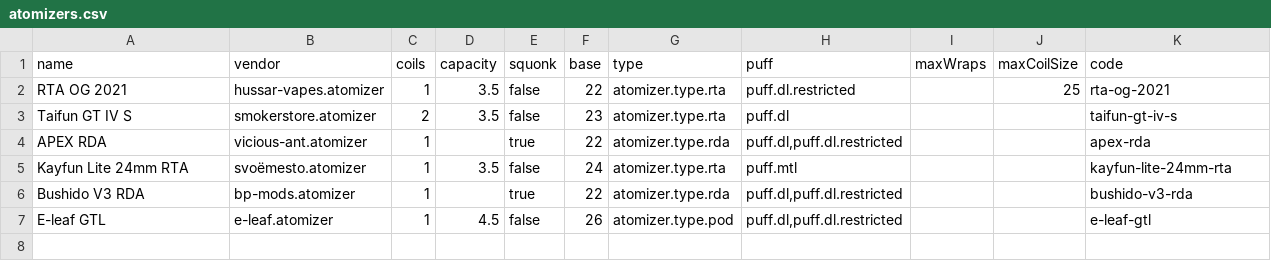
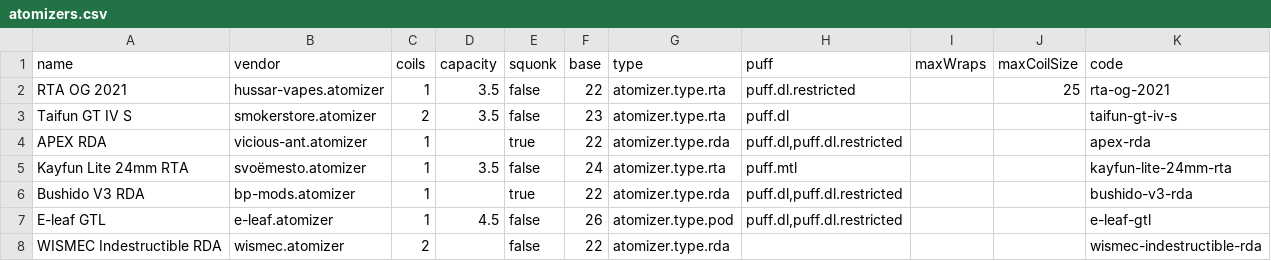
Before and after one commit to marek-hanzal/puff-smith, a CSV file: src/main/resources/update/atomizers.csv, drawn as a sheet.

```diff
--- a/src/main/resources/update/atomizers.csv
+++ b/src/main/resources/update/atomizers.csv
@@ -7 +7,2 @@ Bushido V3 RDA;bp-mods.atomizer;1;;true;22;atomizer.type.rda;puff.dl,puff.dl.res
 E-leaf GTL;e-leaf.atomizer;1;4.5;false;26;atomizer.type.pod;puff.dl,puff.dl.restricted;;;e-leaf-gtl
+WISMEC Indestructible RDA;wismec.atomizer;2;;false;22;atomizer.type.rda;;;;wismec-indestructible-rda
```
Also changed, not shown: src/main/resources/update/translations.csv, src/main/resources/update/vendors.csv, 7 other files.
